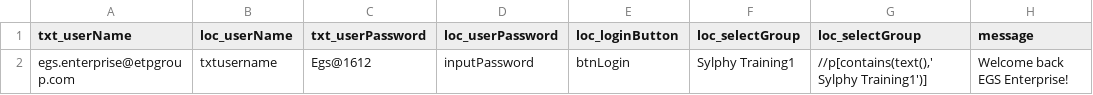
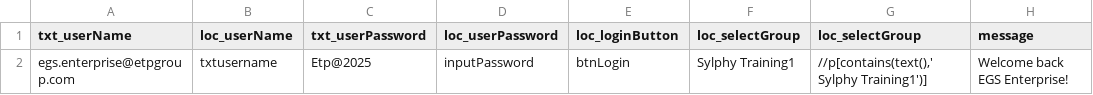
Before and after one commit to amitETP/UnifyTest, a CSV file: CSV/Login.csv, drawn as a sheet.

Commit message:
Update Login.csv

```diff
--- a/CSV/Login.csv
+++ b/CSV/Login.csv
@@ -1,2 +1,2 @@
 txt_userName,loc_userName,txt_userPassword,loc_userPassword,loc_loginButton,loc_selectGroup,loc_selectGroup,message
-egs.enterprise@etpgroup.com,txtusername,Egs@1612,inputPassword,btnLogin,Sylphy Training1,"//p[contains(text(),' Sylphy Training1')]",Welcome back  EGS Enterprise!
+egs.enterprise@etpgroup.com,txtusername,Etp@2025,inputPassword,btnLogin,Sylphy Training1,"//p[contains(text(),' Sylphy Training1')]",Welcome back  EGS Enterprise!
```
